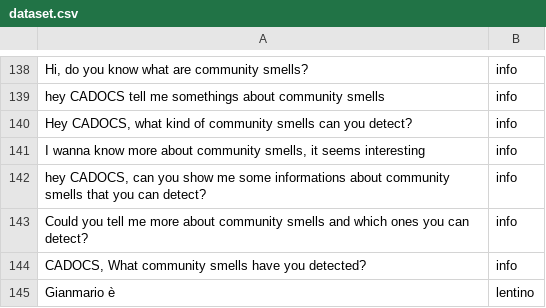
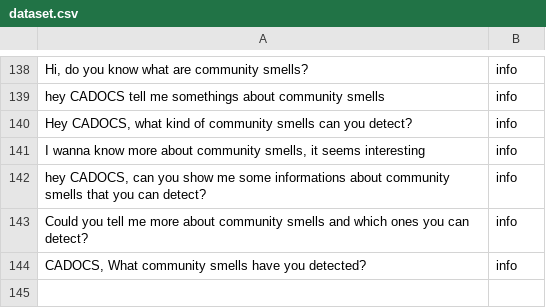
Before and after one commit to vipenti/CADOCS_NLU_Model, a CSV file: dataset.csv, drawn as a sheet; only a part is shown, gaps mark what is left out; the diff names each change by its address in the sheet, - before the commit and + after, or states it on an @@ line.

```diff
--- a/dataset.csv
+++ b/dataset.csv
-row 145: Gianmario è | lentino
```
Also changed, not shown: 4 other files.
